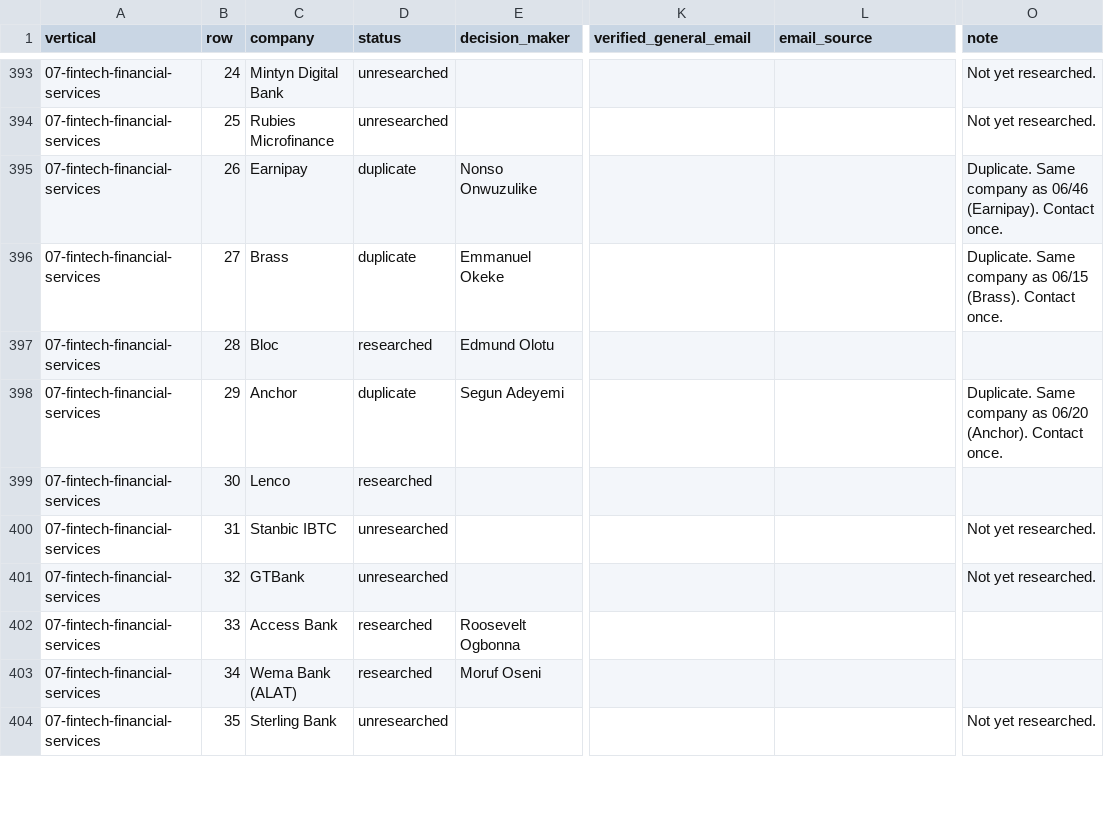
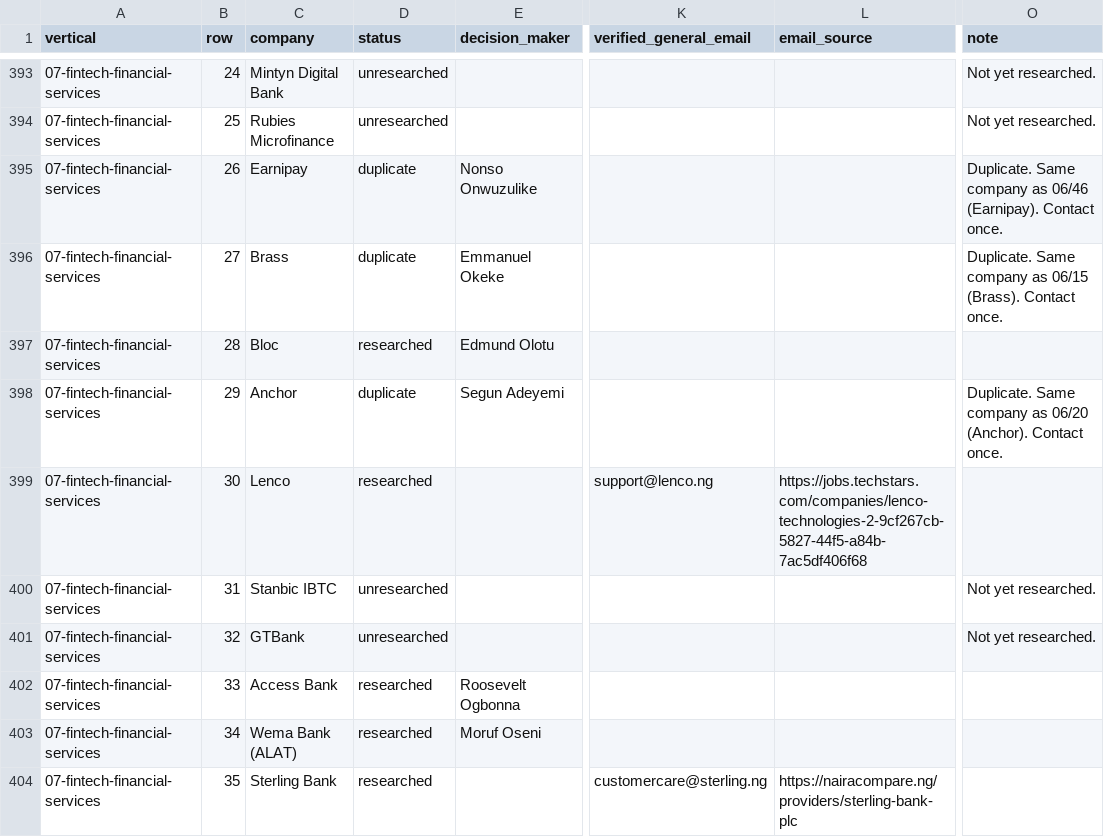
Before and after one commit to boluthesalt-pro/Testing-Repo, a CSV file: VM Sales and Marketing/02 Sales/Outbound Engine/research/master-prospects.csv, drawn as a sheet; only a part is shown, gaps mark what is left out; the diff covers the shown part only; the diff names each change by its address in the sheet, - before the commit and + after, or states it on an @@ line.

```diff
--- a/VM Sales and Marketing/02 Sales/Outbound Engine/research/master-prospects.csv
+++ b/VM Sales and Marketing/02 Sales/Outbound Engine/research/master-prospects.csv
-K399 (verified_general_email): (empty)
+K399 (verified_general_email): support@lenco.ng
-L399 (email_source): (empty)
+L399 (email_source): https://jobs.techstars.com/companies/lenco-technologies-2-9cf267cb-5827-44f5-a84b-7ac5df406f68
-D404 (status): unresearched
+D404 (status): researched
-K404 (verified_general_email): (empty)
+K404 (verified_general_email): customercare@sterling.ng
-L404 (email_source): (empty)
+L404 (email_source): https://nairacompare.ng/providers/sterling-bank-plc
-O404 (note): Not yet researched.
+O404 (note): (empty)
```
Also changed, not shown: 1 added row and 148 edited cells elsewhere in this file, VM Sales and Marketing/02 Sales/Outbound Engine/research/coverage.csv, VM Sales and Marketing/02 Sales/Outbound Engine/research/lookup-needed.csv, 14 other files.
